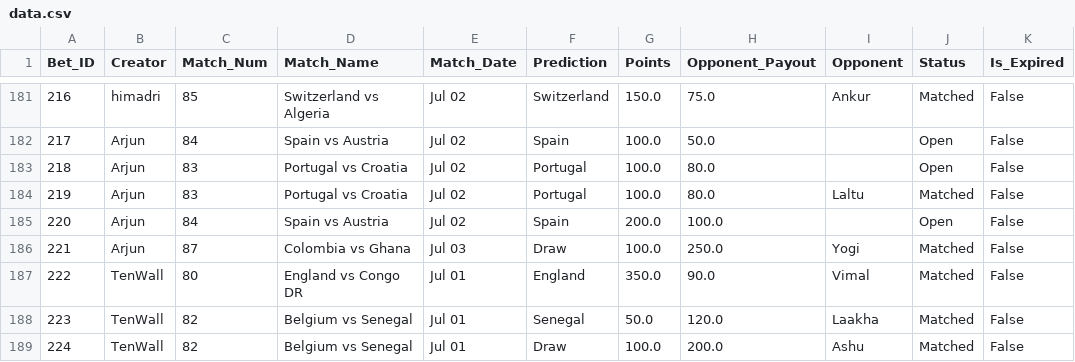
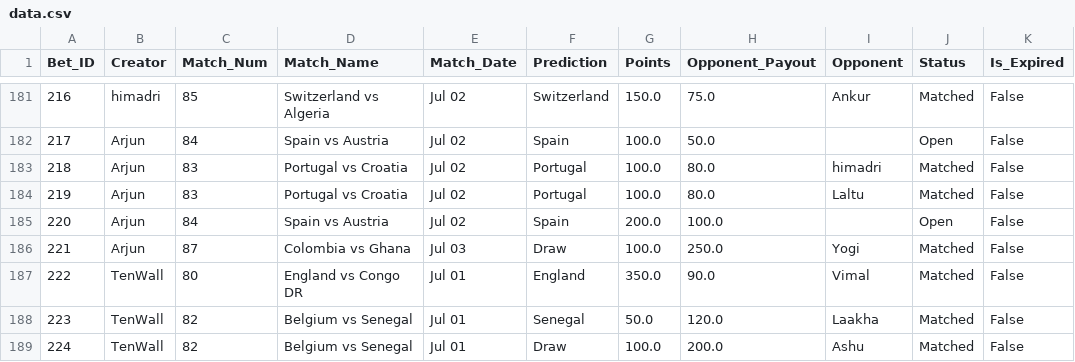
Before and after one commit to fitn40/Fitn40, a CSV file: data.csv, drawn as a sheet; only a part is shown, gaps mark what is left out.

Commit message:
🔄 Live Bets Auto-Sync

```diff
--- a/data.csv
+++ b/data.csv
@@ -182,3 +182,3 @@ Bet_ID,Creator,Match_Num,Match_Name,Match_Date,Prediction,Points,Opponent_Payout
 217,Arjun,84,Spain vs Austria,Jul 02,Spain,100.0,50.0,,Open,False
-218,Arjun,83,Portugal vs Croatia,Jul 02,Portugal,100.0,80.0,,Open,False
+218,Arjun,83,Portugal vs Croatia,Jul 02,Portugal,100.0,80.0,himadri,Matched,False
 219,Arjun,83,Portugal vs Croatia,Jul 02,Portugal,100.0,80.0,Laltu,Matched,False
```
